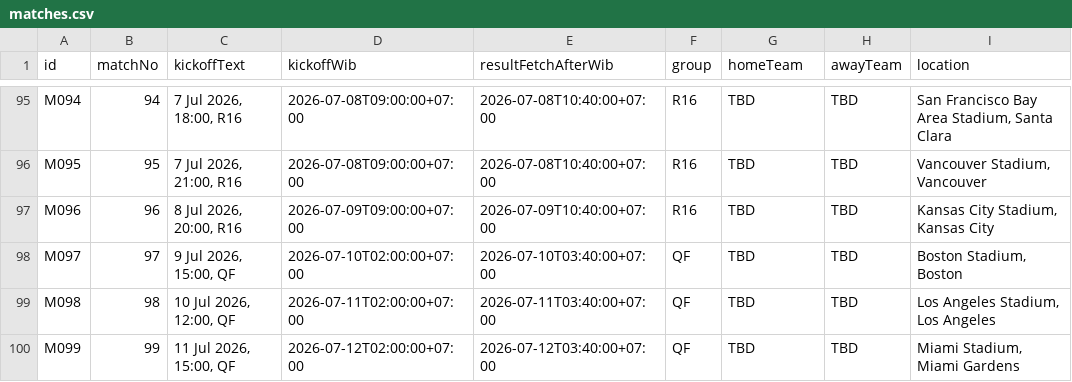
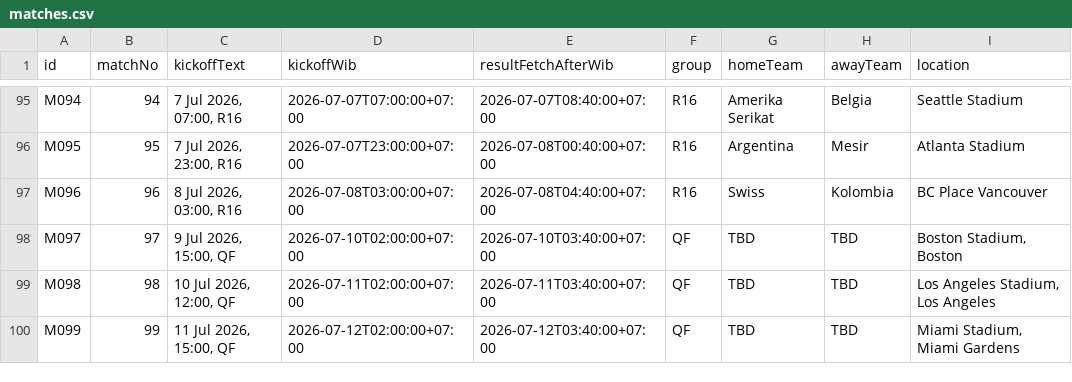
Before and after one commit to abdulR1806/bss-worldcup-2026, a CSV file: data/matches.csv, drawn as a sheet; only a part is shown, gaps mark what is left out; the diff covers the shown part only; the diff names each change by its address in the sheet, - before the commit and + after, or states it on an @@ line.

```diff
--- a/data/matches.csv
+++ b/data/matches.csv
-C95 (kickoffText): 7 Jul 2026, 18:00, R16
+C95 (kickoffText): 7 Jul 2026, 07:00, R16
-D95 (kickoffWib): 2026-07-08T09:00:00+07:00
+D95 (kickoffWib): 2026-07-07T07:00:00+07:00
-E95 (resultFetchAfterWib): 2026-07-08T10:40:00+07:00
+E95 (resultFetchAfterWib): 2026-07-07T08:40:00+07:00
-G95 (homeTeam): TBD
+G95 (homeTeam): Amerika Serikat
-H95 (awayTeam): TBD
+H95 (awayTeam): Belgia
-I95 (location): San Francisco Bay Area Stadium, Santa Clara
+I95 (location): Seattle Stadium
-C96 (kickoffText): 7 Jul 2026, 21:00, R16
+C96 (kickoffText): 7 Jul 2026, 23:00, R16
-D96 (kickoffWib): 2026-07-08T09:00:00+07:00
+D96 (kickoffWib): 2026-07-07T23:00:00+07:00
-E96 (resultFetchAfterWib): 2026-07-08T10:40:00+07:00
+E96 (resultFetchAfterWib): 2026-07-08T00:40:00+07:00
-G96 (homeTeam): TBD
+G96 (homeTeam): Argentina
-H96 (awayTeam): TBD
+H96 (awayTeam): Mesir
-I96 (location): Vancouver Stadium, Vancouver
+I96 (location): Atlanta Stadium
-C97 (kickoffText): 8 Jul 2026, 20:00, R16
+C97 (kickoffText): 8 Jul 2026, 03:00, R16
-D97 (kickoffWib): 2026-07-09T09:00:00+07:00
+D97 (kickoffWib): 2026-07-08T03:00:00+07:00
-E97 (resultFetchAfterWib): 2026-07-09T10:40:00+07:00
+E97 (resultFetchAfterWib): 2026-07-08T04:40:00+07:00
-G97 (homeTeam): TBD
+G97 (homeTeam): Swiss
-H97 (awayTeam): TBD
+H97 (awayTeam): Kolombia
-I97 (location): Kansas City Stadium, Kansas City
+I97 (location): BC Place Vancouver
```
Also changed, not shown: 28 edited cells elsewhere in this file, data/results.csv, 1 other file.
